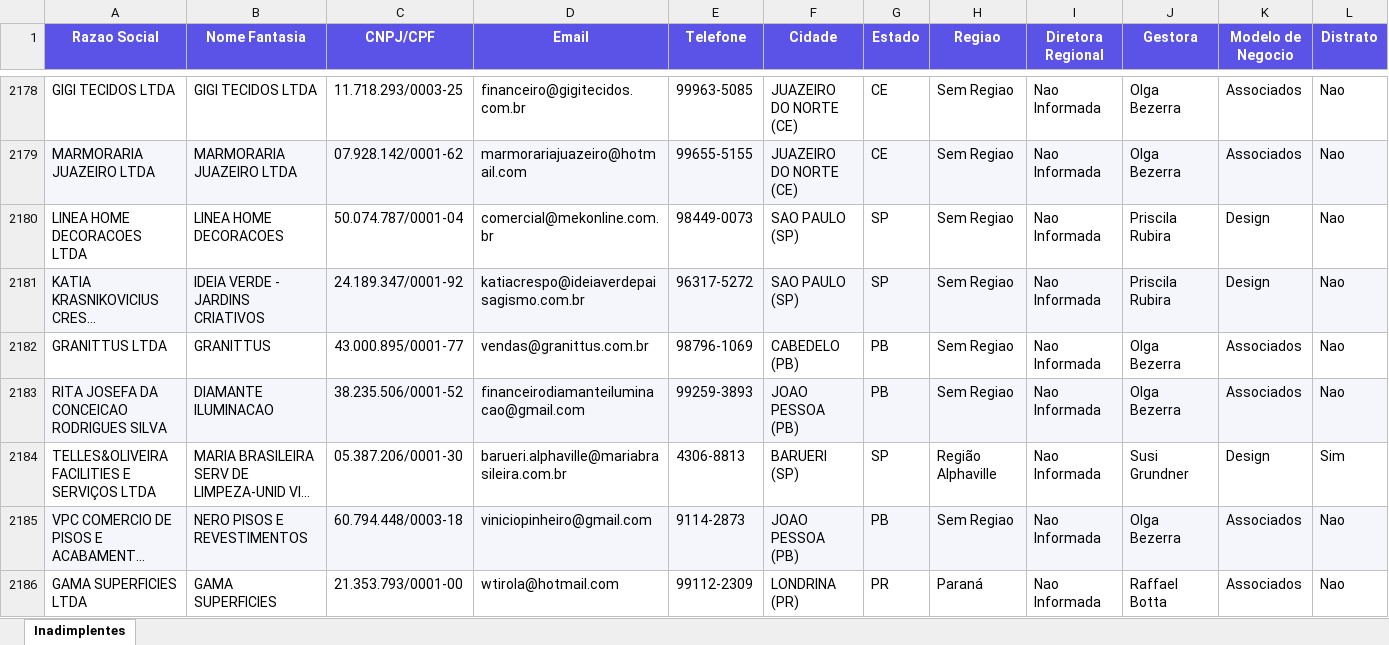
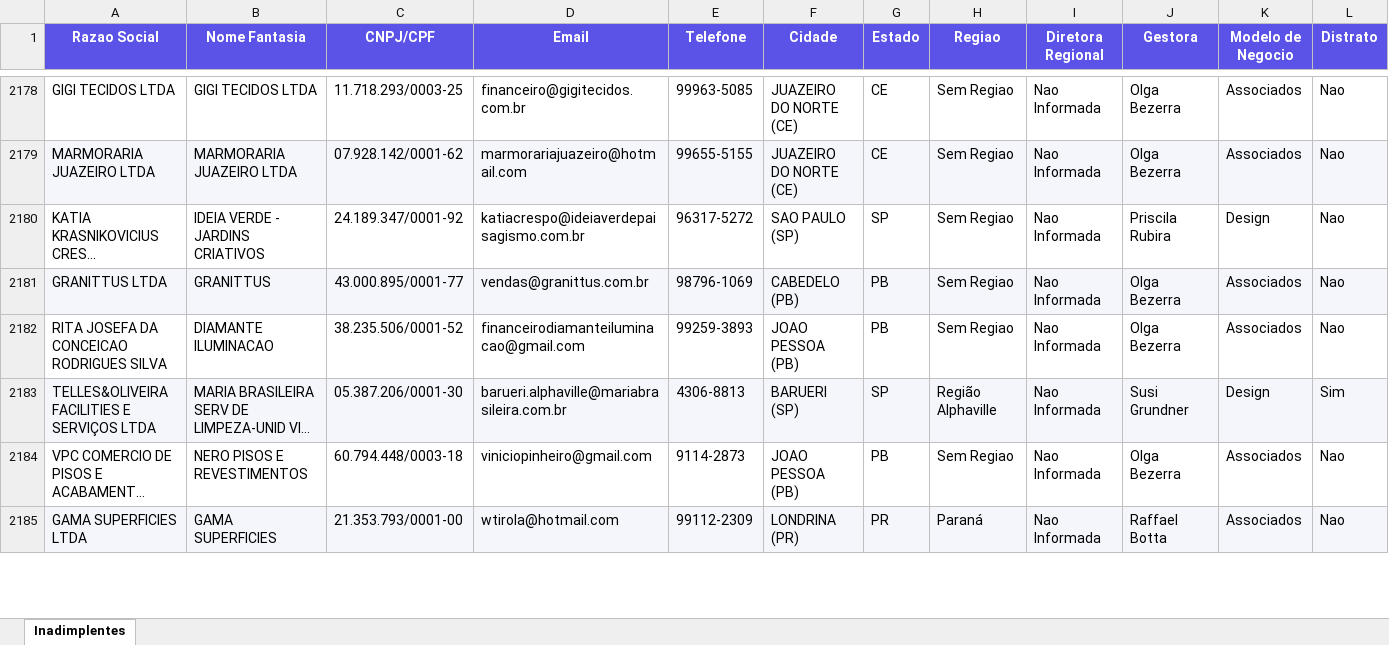
Before and after one commit to Jotacemartins/clubcasaominie, an Excel workbook: inadimplentes-clubcasa.xlsx, sheet Inadimplentes, drawn as a sheet; only a part is shown, gaps mark what is left out; long unchanged cells end in …; values as stored, in another font and other column widths than the file's, no borders; removed rows and columns are numbered as before the commit, all else as after; rows hold the shown columns only; the diff covers the shown part only; the diff names each change by its address in the sheet, - before the commit and + after, or states it on an @@ line.

Commit message:
corrige distrato

```diff
--- a/inadimplentes-clubcasa.xlsx (sheet Inadimplentes)
+++ b/inadimplentes-clubcasa.xlsx (sheet Inadimplentes)
-row 2180: LINEA HOME DECORACOES LTDA | LINEA HOME DECORACOES | 50.074.787/0001-04 | comercial@mekonline.com.br | 98449-0073 | SAO PAULO (SP) | SP | Sem Regiao | Nao Informada | Priscila Rubira | Design | Nao
-A2180:L2180 fill: #F4F6FB
+A2180:L2180 fill: none
-A2181:L2181 fill: none
+A2181:L2181 fill: #F4F6FB
-A2182:L2182 fill: #F4F6FB
+A2182:L2182 fill: none
-A2183:L2183 fill: none
+A2183:L2183 fill: #F4F6FB
-A2184:L2184 fill: #F4F6FB
+A2184:L2184 fill: none
-A2185:L2185 fill: none
+A2185:L2185 fill: #F4F6FB
```
Also changed, not shown: 3 edited cells and cell formats elsewhere in this sheet, 1 other file.
